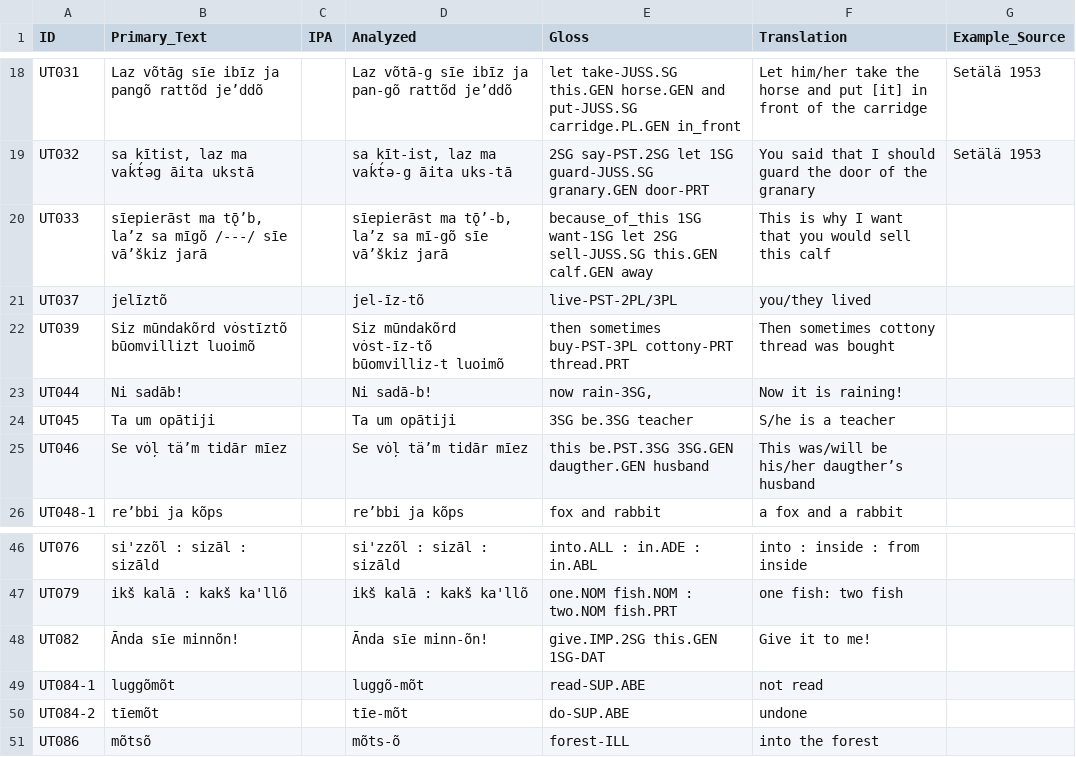
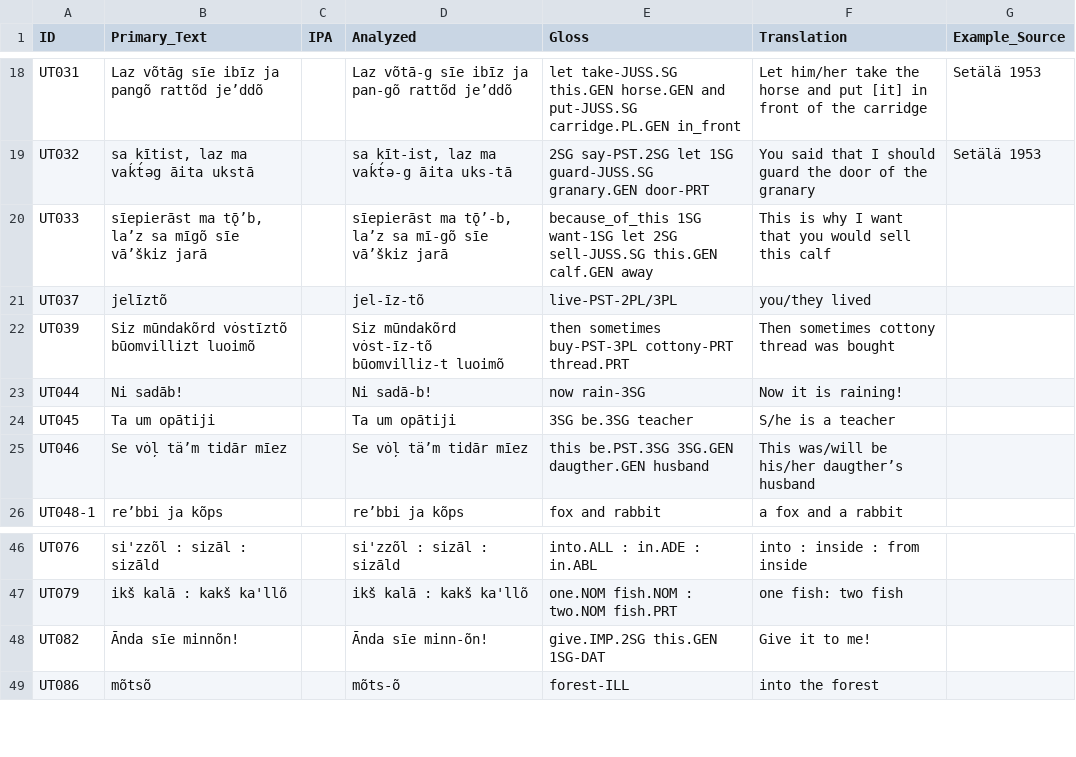
Before and after one commit to bedlan/uratyp-1, a CSV file: raw/UT/language-tables/Courland_Livonian_examples.csv, drawn as a sheet; only a part is shown, gaps mark what is left out.

Commit message:
Changes in tables, adding contributors, merging sources

```diff
--- a/raw/UT/language-tables/Courland_Livonian_examples.csv
+++ b/raw/UT/language-tables/Courland_Livonian_examples.csv
@@ -19,6 +19,6 @@ UT031,Laz võtāg sīe ibīz ja pangõ rattõd je’ddõ,,Laz	võtā-g	sīe	ibī
 UT032,"sa kītist, laz ma vaḱt́əg āita ukstā",,"sa	kīt-ist,	laz	ma	vaḱt́ə-g	āita	uks-tā",2SG say-PST.2SG let 1SG guard-JUSS.SG granary.GEN door-PRT,You said that I should guard the door of the granary,Setälä 1953
-UT033,"sīepierāst ma tǭ’b, la’z sa mīgõ /---/ sīe vā’škiz jarā",,"sīepierāst ma tǭ’-b, la’z sa mī-gõ sīe vā’škiz jarā",because_of_this 1SG want-1SG let 2SG sell-JUSS.SG this.GEN calf.GEN away,This is why I want that you would sell this calf,
+UT033,"sīepierāst ma tǭ’b, la’z sa mīgõ sīe vā’škiz jarā",,"sīepierāst ma tǭ’-b, la’z sa mī-gõ sīe vā’škiz jarā",because_of_this 1SG want-1SG let 2SG sell-JUSS.SG this.GEN calf.GEN away,This is why I want that you would sell this calf,
 UT037,jelīztõ,,jel-īz-tõ,live-PST-2PL/3PL,you/they lived,
 UT039,Siz mūndakõrd vȯstīztõ būomvillizt luoimõ,,Siz	mūndakõrd	vȯst-īz-tõ	būomvilliz-t	luoimõ,then	sometimes	buy-PST-3PL	cottony-PRT	thread.PRT,Then sometimes cottony thread was bought,
-UT044,Ni sadāb!,,Ni	sadā-b!,"now	rain-3SG,",Now it is raining!,
+UT044,Ni sadāb!,,Ni	sadā-b!,now rain-3SG,Now it is raining!,
 UT045,Ta um opātiji,,Ta um opātiji,3SG	be.3SG	teacher,S/he is a teacher,
@@ -48,4 +48,2 @@ UT079,ikš kalā : kakš ka'llõ,,ikš kalā : kakš ka'llõ,one.NOM fish.NOM :
 UT082,Ānda sīe minnõn!,,Ānda	sīe	minn-õn!,give.IMP.2SG	this.GEN	1SG-DAT,Give it to me!,
-UT084-1,luggõmõt,,luggõ-mõt,read-SUP.ABE,not read,
-UT084-2,tīemõt,,tīe-mõt,do-SUP.ABE,undone,
 UT086,mõtsõ,,mõts-õ,forest-ILL,into the forest,
```
Also changed, not shown: raw/GB/language-tables/Skolt_Saami.csv, raw/GB/language-tables/Soikkola_Ingrian.csv, 5 other files.
